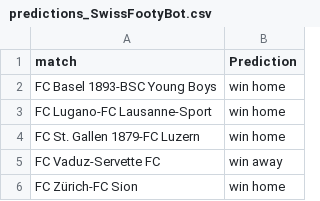
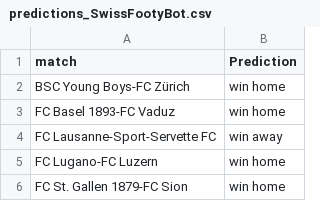
Before and after one commit to awp-finanznachrichten/predictions, a CSV file: Output/predictions_SwissFootyBot.csv, drawn as a sheet.

```diff
--- a/Output/predictions_SwissFootyBot.csv
+++ b/Output/predictions_SwissFootyBot.csv
@@ -1,6 +1,6 @@
 "match","Prediction"
-"FC Basel 1893-BSC Young Boys","win home"
-"FC Lugano-FC Lausanne-Sport","win home"
-"FC St. Gallen 1879-FC Luzern","win home"
-"FC Vaduz-Servette FC","win away"
-"FC Zürich-FC Sion","win home"
+"BSC Young Boys-FC Zürich","win home"
+"FC Basel 1893-FC Vaduz","win home"
+"FC Lausanne-Sport-Servette FC","win away"
+"FC Lugano-FC Luzern","win home"
+"FC St. Gallen 1879-FC Sion","win home"
```
Also changed, not shown: 4 other files.
